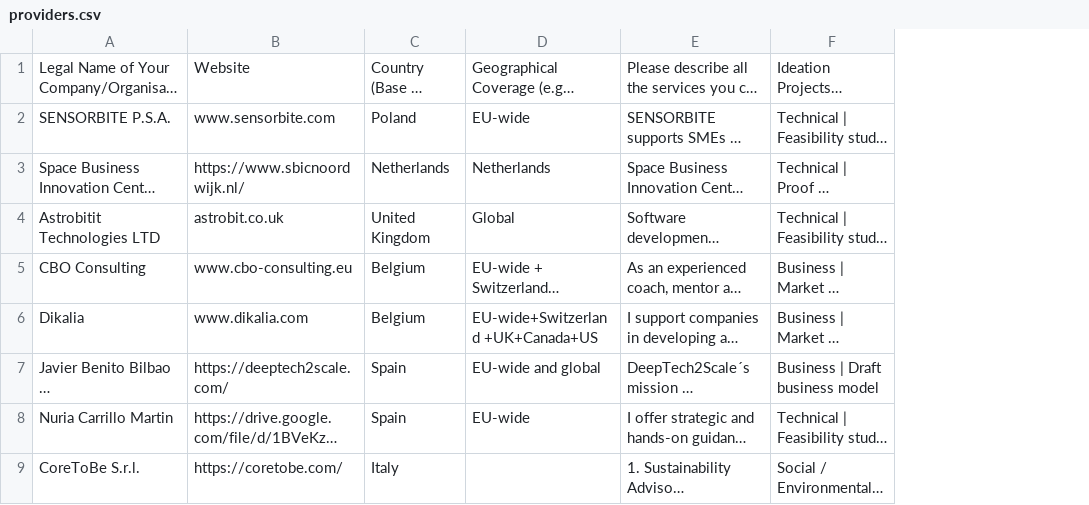
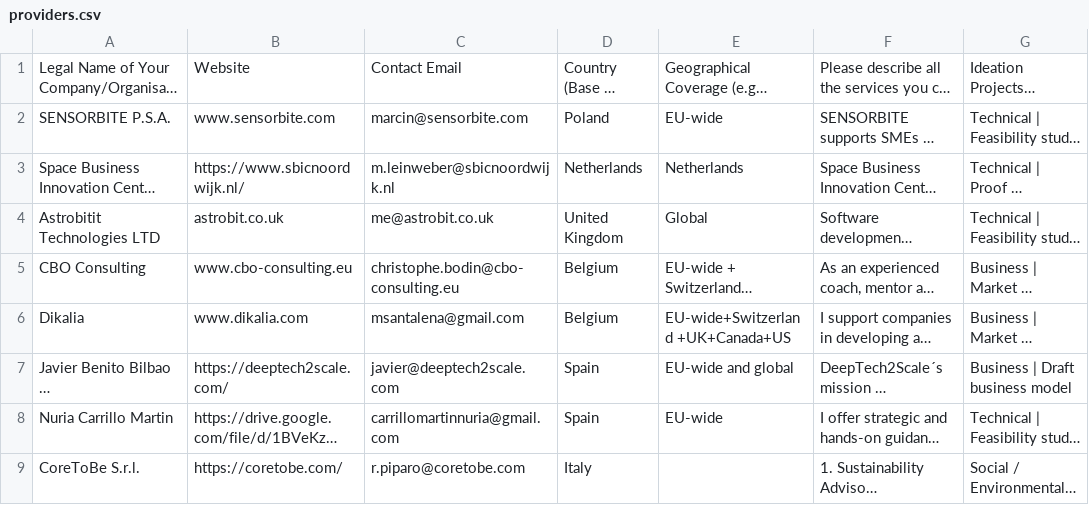
Before and after one commit to boldtonic/fierce-sparkle-find, a CSV file: public/data/providers.csv, drawn as a sheet; only a part is shown; long unchanged cells end in …; the diff names each change by its address in the sheet, - before the commit and + after, or states it on an @@ line.

```diff
--- a/public/data/providers.csv
+++ b/public/data/providers.csv
+column C, rows 1-9: Contact Email | marcin@sensorbite.com | m.leinweber@sbicnoordwijk.nl | me@astrobit.co.uk | christophe.bodin@cbo-consulting.eu | msantalena@gmail.com | javier@deeptech2scale.com | carrillomartinnuria@gmail.com | r.piparo@coretobe.com
```
Also changed, not shown: 2 other files.
